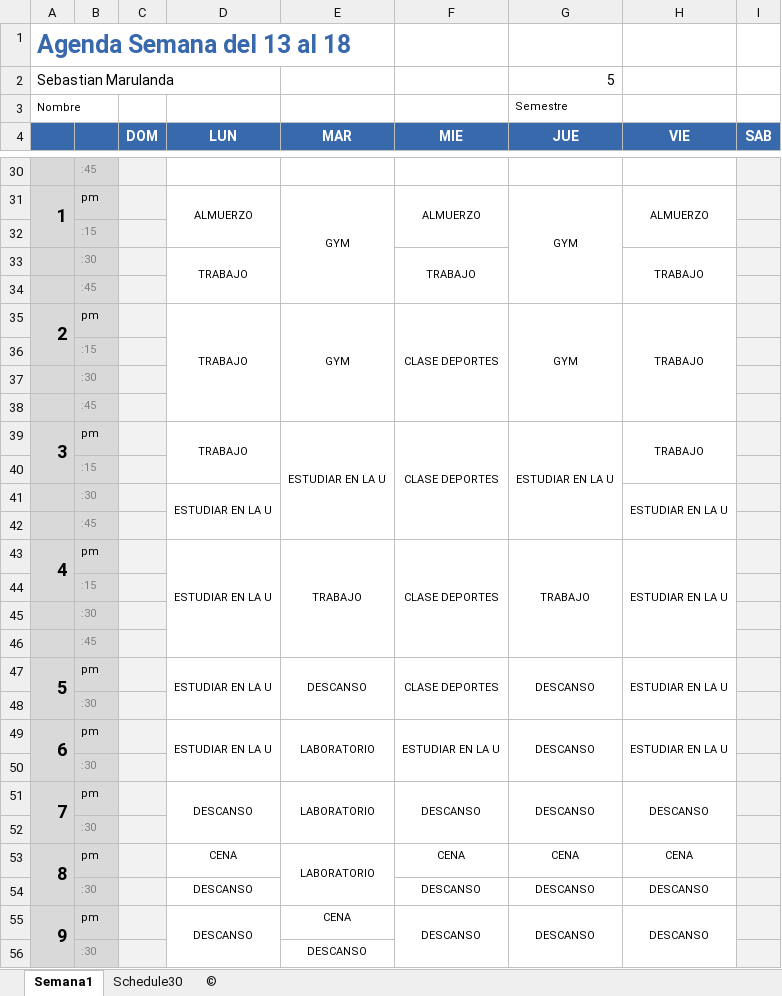
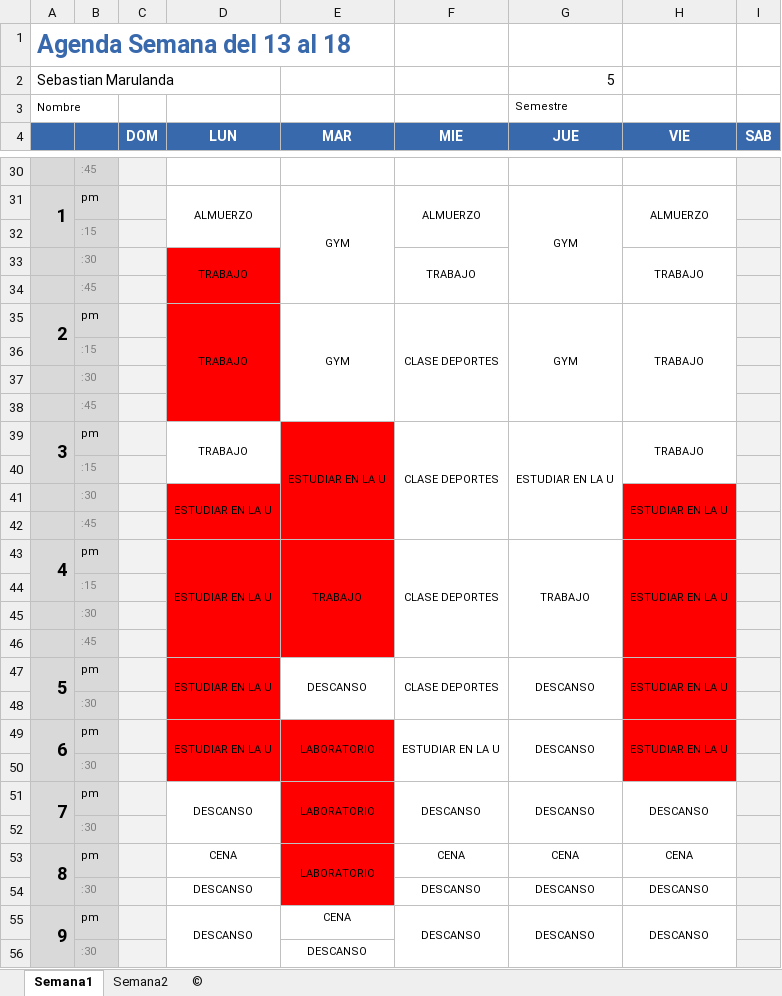
Before and after one commit to SebasMarulanda9/Calendario, an Excel workbook: Calendario.xlsx, sheet Semana1, drawn as a sheet; only a part is shown, gaps mark what is left out; values as stored, in another font and other column widths than the file's, no borders; the diff covers the shown part only; the diff names each change by its address in the sheet, - before the commit and + after, or states it on an @@ line.

Commit message:
Actualizacion cambios semana1

```diff
--- a/Calendario.xlsx (sheet Semana1)
+++ b/Calendario.xlsx (sheet Semana1)
-sheet tab: Schedule30
+sheet tab: Semana2
-D33:D38 fill: none
+D33:D38 fill: #FF0000
-E39:E40 fill: none
+E39:E40 fill: #FF0000
-D41:E46 fill: none
+D41:E46 fill: #FF0000
-H41:H50 fill: none
+H41:H50 fill: #FF0000
-D47:D48 fill: none
+D47:D48 fill: #FF0000
-D49:E50 fill: none
+D49:E50 fill: #FF0000
-E51:E54 fill: none
+E51:E54 fill: #FF0000
```
Also changed, not shown: cell formats elsewhere in this sheet, sheet Semana2.
